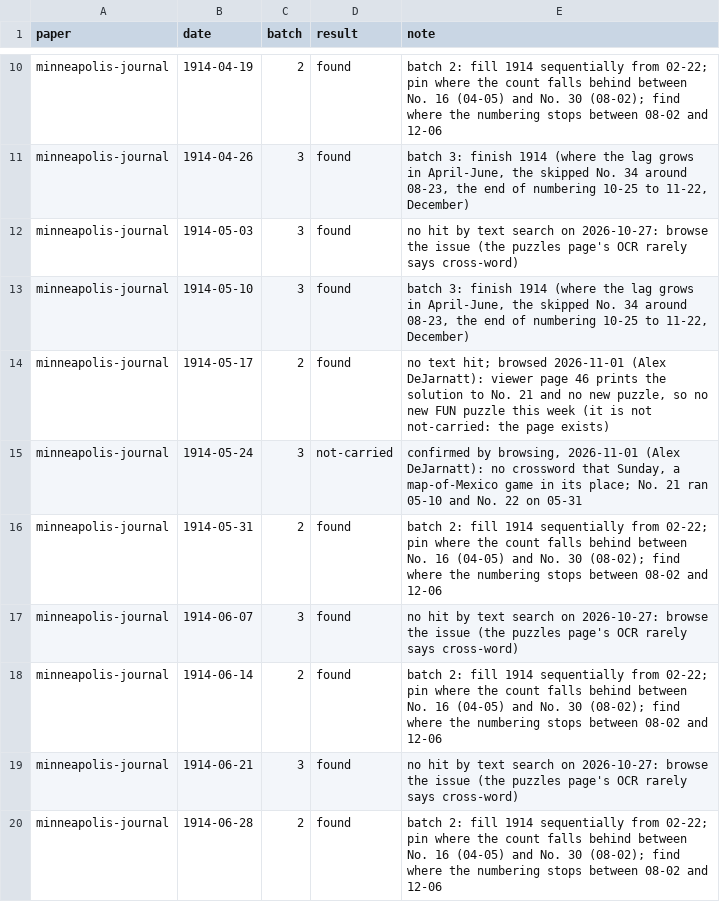
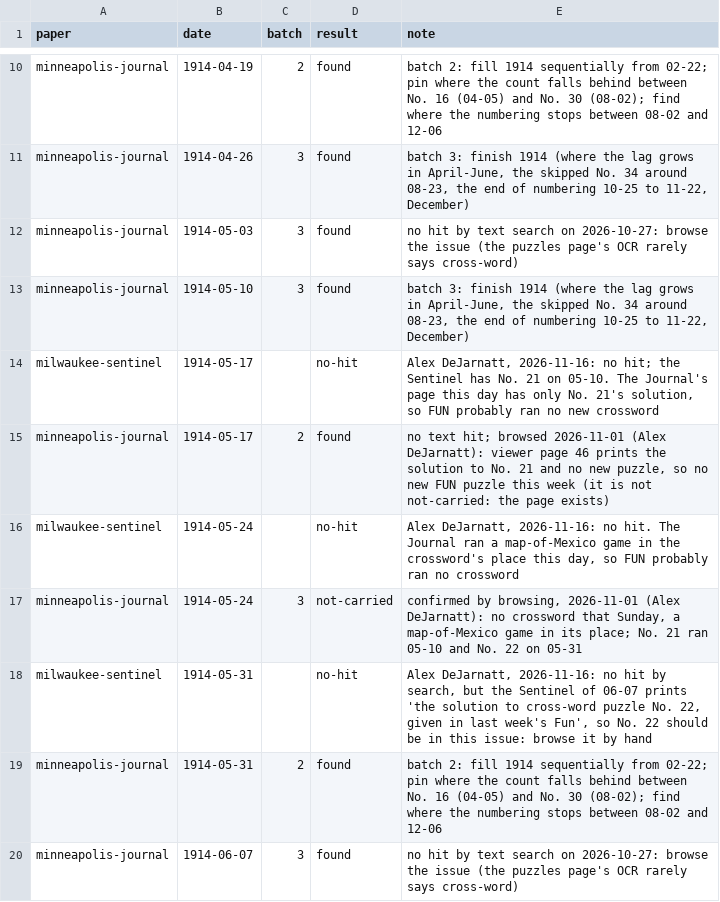
Before and after one commit to EveryPuzzleProject/newyorkworld, a TSV file: searches.tsv, drawn as a sheet; only a part is shown, gaps mark what is left out; the shorter side is filled out with more unchanged rows.

```diff
--- a/searches.tsv
+++ b/searches.tsv
@@ -13,4 +13,7 @@ minneapolis-journal	1914-05-03	3	found	no hit by text search on 2026-10-27: brow
 minneapolis-journal	1914-05-10	3	found	batch 3: finish 1914 (where the lag grows in April-June, the skipped No. 34 around 08-23, the end of numbering 10-25 to 11-22, December)
+milwaukee-sentinel	1914-05-17		no-hit	Alex DeJarnatt, 2026-11-16: no hit; the Sentinel has No. 21 on 05-10. The Journal's page this day has only No. 21's solution, so FUN probably ran no new crossword
 minneapolis-journal	1914-05-17	2	found	no text hit; browsed 2026-11-01 (Alex DeJarnatt): viewer page 46 prints the solution to No. 21 and no new puzzle, so no new FUN puzzle this week (it is not not-carried: the page exists)
+milwaukee-sentinel	1914-05-24		no-hit	Alex DeJarnatt, 2026-11-16: no hit. The Journal ran a map-of-Mexico game in the crossword's place this day, so FUN probably ran no crossword
 minneapolis-journal	1914-05-24	3	not-carried	confirmed by browsing, 2026-11-01 (Alex DeJarnatt): no crossword that Sunday, a map-of-Mexico game in its place; No. 21 ran 05-10 and No. 22 on 05-31
+milwaukee-sentinel	1914-05-31		no-hit	Alex DeJarnatt, 2026-11-16: no hit by search, but the Sentinel of 06-07 prints 'the solution to cross-word puzzle No. 22, given in last week's Fun', so No. 22 should be in this issue: browse it by hand
 minneapolis-journal	1914-05-31	2	found	batch 2: fill 1914 sequentially from 02-22; pin where the count falls behind between No. 16 (04-05) and No. 30 (08-02); find where the numbering stops between 08-02 and 12-06
```
Also changed, not shown: 1 other file.
